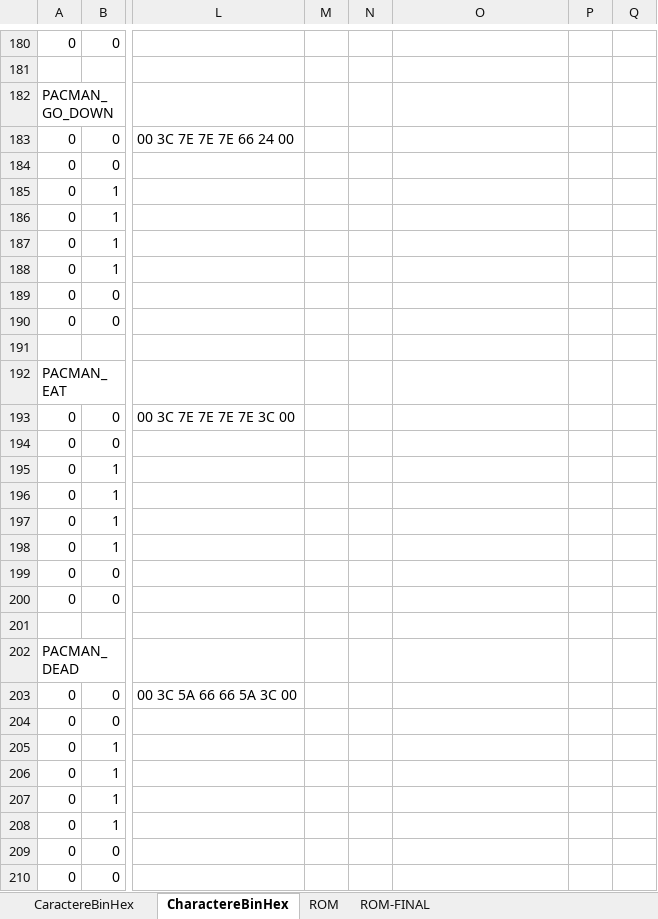
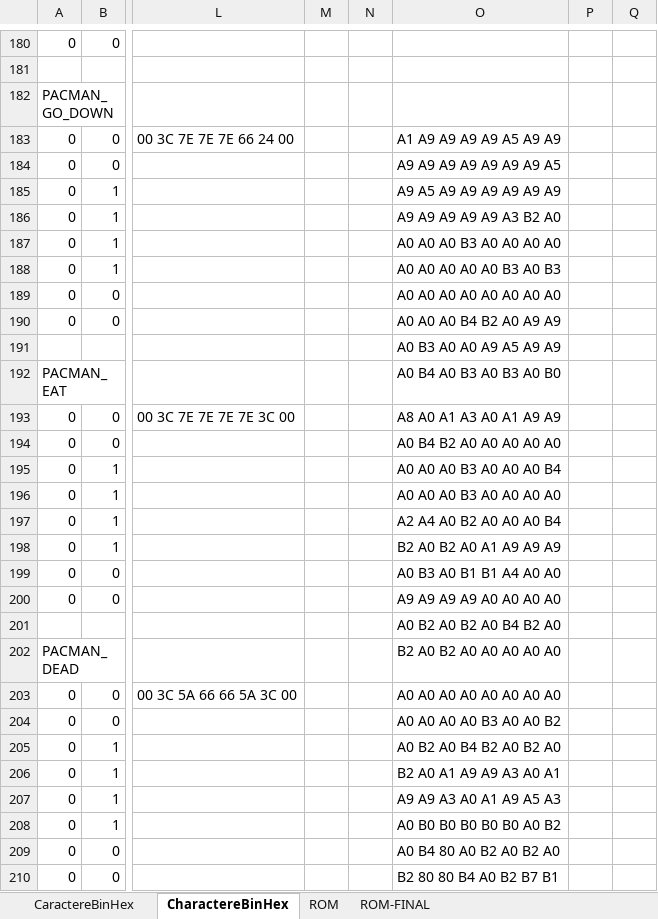
Before and after one commit to Bcow7/APM_Pacman, an Excel workbook: Labyrinthe.xlsm, sheet CharactereBinHex, drawn as a sheet; only a part is shown, gaps mark what is left out; values as stored, in another font and other column widths than the file's, no cell formats; conditional formats not drawn; the diff covers the shown part only; the diff names each change by its address in the sheet, - before the commit and + after, or states it on an @@ line.

```diff
--- a/Labyrinthe.xlsm (sheet CharactereBinHex)
+++ b/Labyrinthe.xlsm (sheet CharactereBinHex)
-O183: (empty)
+O183: A1 A9 A9 A9 A9 A5 A9 A9
-O184: (empty)
+O184: A9 A9 A9 A9 A9 A9 A9 A5
-O185: (empty)
+O185: A9 A5 A9 A9 A9 A9 A9 A9
-O186: (empty)
+O186: A9 A9 A9 A9 A9 A3 B2 A0
-O187: (empty)
+O187: A0 A0 A0 B3 A0 A0 A0 A0
-O188: (empty)
+O188: A0 A0 A0 A0 A0 B3 A0 B3
-O189: (empty)
+O189: A0 A0 A0 A0 A0 A0 A0 A0
-O190: (empty)
+O190: A0 A0 A0 B4 B2 A0 A9 A9
-O191: (empty)
+O191: A0 B3 A0 A0 A9 A5 A9 A9
-O192: (empty)
+O192: A0 B4 A0 B3 A0 B3 A0 B0
-O193: (empty)
+O193: A8 A0 A1 A3 A0 A1 A9 A9
-O194: (empty)
+O194: A0 B4 B2 A0 A0 A0 A0 A0
-O195: (empty)
+O195: A0 A0 A0 B3 A0 A0 A0 B4
-O196: (empty)
+O196: A0 A0 A0 B3 A0 A0 A0 A0
-O197: (empty)
+O197: A2 A4 A0 B2 A0 A0 A0 B4
-O198: (empty)
+O198: B2 A0 B2 A0 A1 A9 A9 A9
-O199: (empty)
+O199: A0 B3 A0 B1 B1 A4 A0 A0
-O200: (empty)
+O200: A9 A9 A9 A9 A0 A0 A0 A0
-O201: (empty)
+O201: A0 B2 A0 B2 A0 B4 B2 A0
-O202: (empty)
+O202: B2 A0 B2 A0 A0 A0 A0 A0
-O203: (empty)
+O203: A0 A0 A0 A0 A0 A0 A0 A0
-O204: (empty)
+O204: A0 A0 A0 A0 B3 A0 A0 B2
-O205: (empty)
+O205: A0 B2 A0 B4 B2 A0 B2 A0
-O206: (empty)
+O206: B2 A0 A1 A9 A9 A3 A0 A1
-O207: (empty)
+O207: A9 A9 A3 A0 A1 A9 A5 A3
-O208: (empty)
+O208: A0 B0 B0 B0 B0 B0 A0 B2
-O209: (empty)
+O209: A0 B4 80 A0 B2 A0 B2 A0
-O210: (empty)
+O210: B2 80 80 B4 A0 B2 B7 B1
```
Also changed, not shown: 8 added rows and 460 edited cells elsewhere in this sheet, sheet ROM-FINAL, cell formats, 10 other files.
